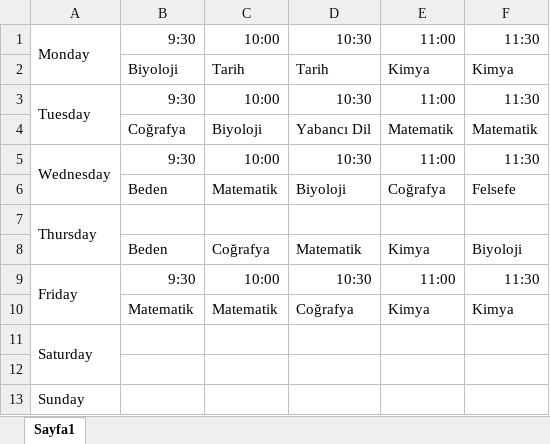
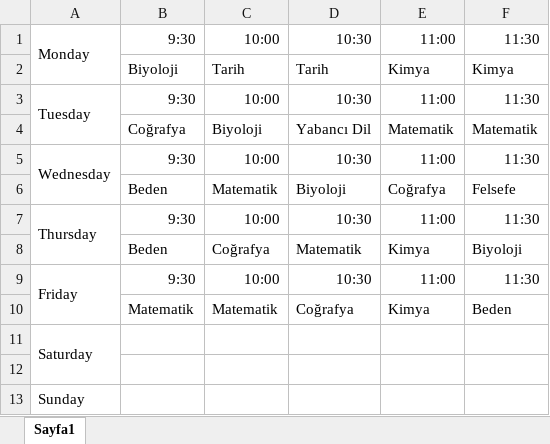
Before and after one commit to SemsYapar/Online-Program, an Excel workbook: program_ornek.xlsx, sheet Sayfa1, drawn as a sheet; values as stored, in another font and other column widths than the file's, no borders; removed rows and columns are numbered as before the commit, all else as after; the diff names each change by its address in the sheet, - before the commit and + after, or states it on an @@ line.

```diff
--- a/program_ornek.xlsx (sheet Sayfa1)
+++ b/program_ornek.xlsx (sheet Sayfa1)
-row 7: Thursday
+row 7: Thursday | 9:30 | 10:00 | 10:30 | 11:00 | 11:30
-F10: Kimya
+F10: Beden
```
Also changed, not shown: 2 other files.
